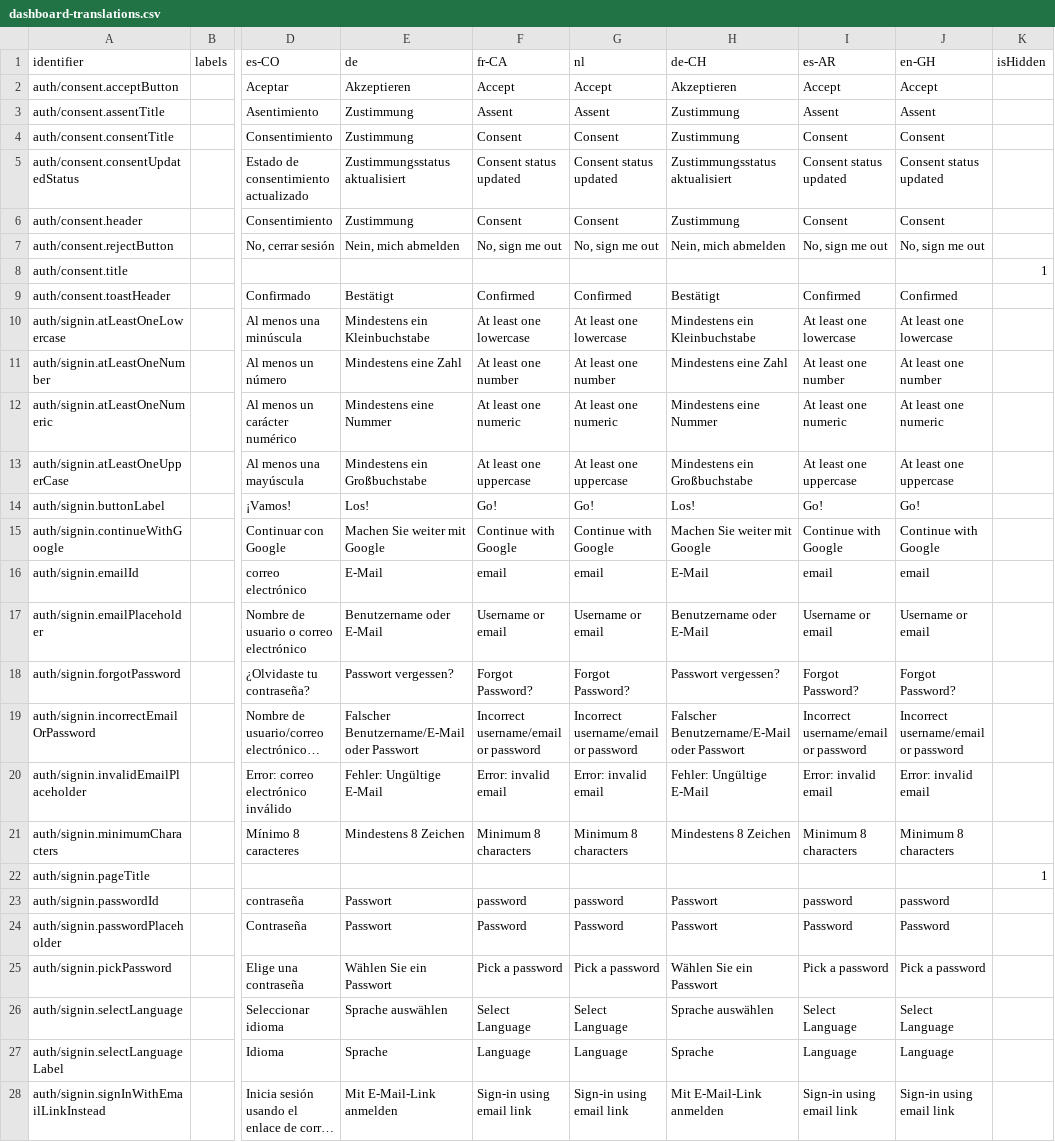
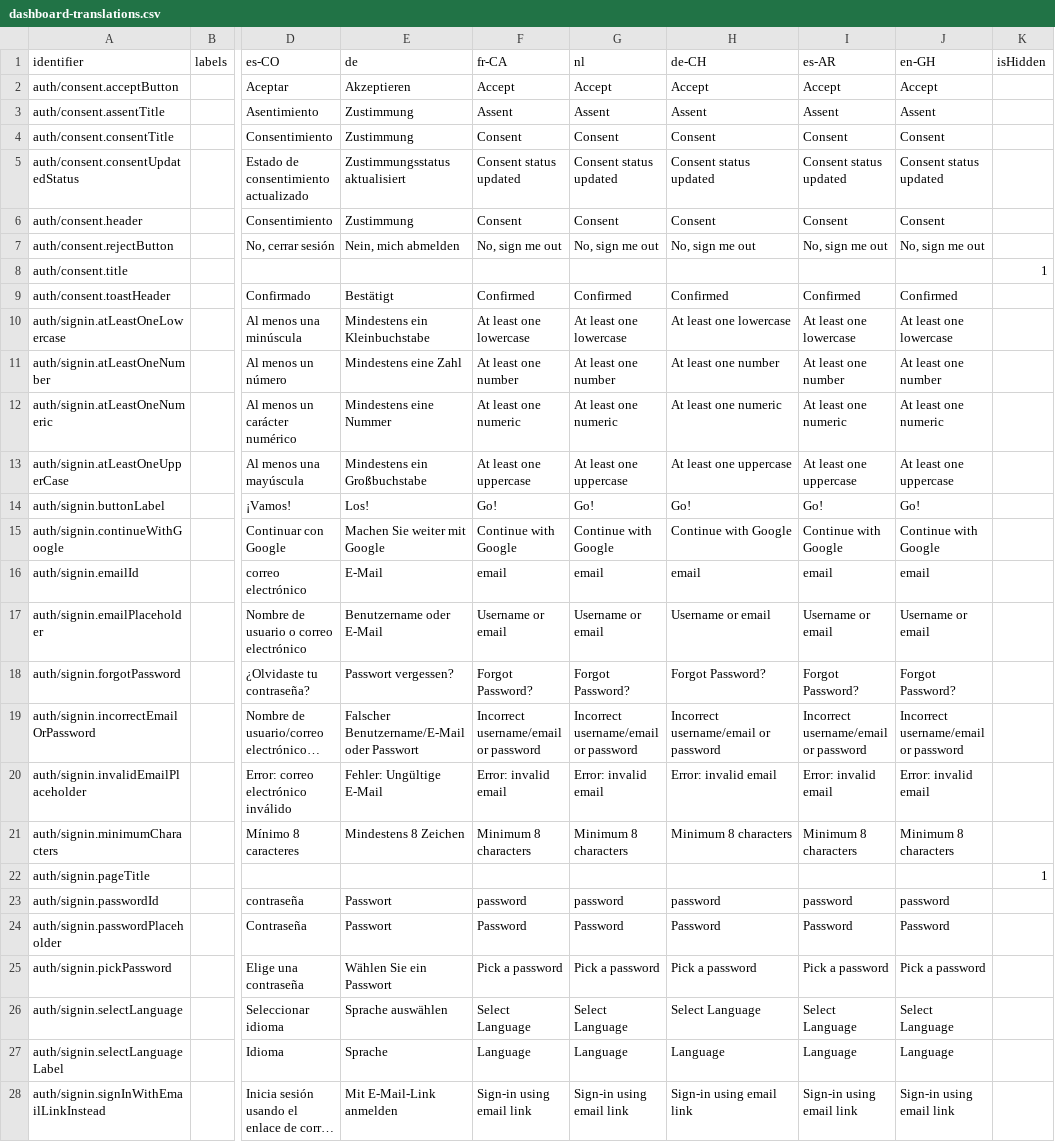
Before and after one commit to levante-framework/levante_translations, a CSV file: translations/dashboard/dashboard-translations.csv, drawn as a sheet; only a part is shown, gaps mark what is left out; long unchanged cells end in …; the diff covers the shown part only; the diff names each change by its address in the sheet, - before the commit and + after, or states it on an @@ line.

```diff
--- a/translations/dashboard/dashboard-translations.csv
+++ b/translations/dashboard/dashboard-translations.csv
-H2 (de-CH): Akzeptieren
+H2 (de-CH): Accept
-H3 (de-CH): Zustimmung
+H3 (de-CH): Assent
-H4 (de-CH): Zustimmung
+H4 (de-CH): Consent
-H5 (de-CH): Zustimmungsstatus aktualisiert
+H5 (de-CH): Consent status updated
-H6 (de-CH): Zustimmung
+H6 (de-CH): Consent
-H7 (de-CH): Nein, mich abmelden
+H7 (de-CH): No, sign me out
-H9 (de-CH): Bestätigt
+H9 (de-CH): Confirmed
-H10 (de-CH): Mindestens ein Kleinbuchstabe
+H10 (de-CH): At least one lowercase
-H11 (de-CH): Mindestens eine Zahl
+H11 (de-CH): At least one number
-H12 (de-CH): Mindestens eine Nummer
+H12 (de-CH): At least one numeric
-H13 (de-CH): Mindestens ein Großbuchstabe
+H13 (de-CH): At least one uppercase
-H14 (de-CH): Los!
+H14 (de-CH): Go!
-H15 (de-CH): Machen Sie weiter mit Google
+H15 (de-CH): Continue with Google
-H16 (de-CH): E-Mail
+H16 (de-CH): email
-H17 (de-CH): Benutzername oder E-Mail
+H17 (de-CH): Username or email
-H18 (de-CH): Passwort vergessen?
+H18 (de-CH): Forgot Password?
-H19 (de-CH): Falscher Benutzername/E-Mail oder Passwort
+H19 (de-CH): Incorrect username/email or password
-H20 (de-CH): Fehler: Ungültige E-Mail
+H20 (de-CH): Error: invalid email
-H21 (de-CH): Mindestens 8 Zeichen
+H21 (de-CH): Minimum 8 characters
-H23 (de-CH): Passwort
+H23 (de-CH): password
-H24 (de-CH): Passwort
+H24 (de-CH): Password
-H25 (de-CH): Wählen Sie ein Passwort
+H25 (de-CH): Pick a password
-H26 (de-CH): Sprache auswählen
+H26 (de-CH): Select Language
-H27 (de-CH): Sprache
+H27 (de-CH): Language
-H28 (de-CH): Mit E-Mail-Link anmelden
+H28 (de-CH): Sign-in using email link
```
Also changed, not shown: 31 edited cells elsewhere in this file.
